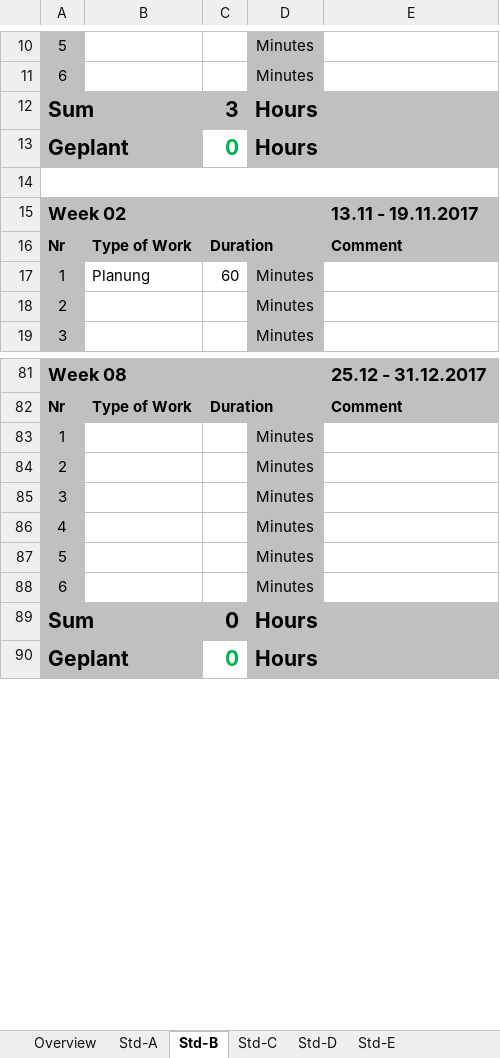
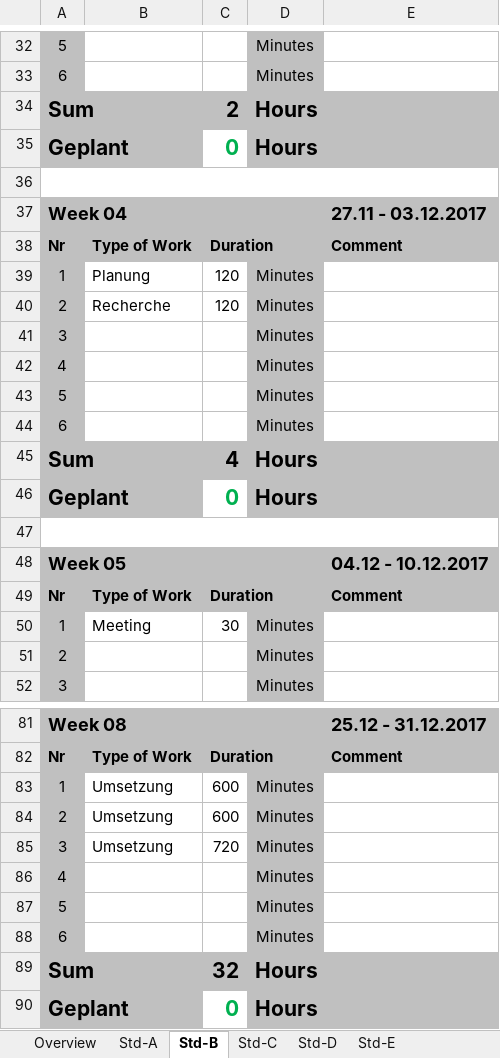
Before and after one commit to paulisch/3dscanner, an Excel workbook: Documentation/ProjectDocumentation/Time_recording.xlsx, sheet Std-B, drawn as a sheet; only a part is shown, gaps mark what is left out; values as stored, in another font and other column widths than the file's, no borders; addresses are those after the commit; the diff covers the shown part only; the diff names each change by its address in the sheet, - before the commit and + after, or states it on an @@ line.

```diff
--- a/Documentation/ProjectDocumentation/Time_recording.xlsx (sheet Std-B)
+++ b/Documentation/ProjectDocumentation/Time_recording.xlsx (sheet Std-B)
-C34: 3
+C34: 2
-C39: 60
+C39: 120
+row 40: 2 | Recherche | 120 | Minutes
@@ row 52 moved to row 41: 3 @@
@@ row 75 moved to row 42: 4 @@
@@ row 76 moved to row 43: 5 @@
@@ row 77 moved to row 44: 6 @@
+row 45: Sum |  | 4 | Hours
@@ row 68 moved to row 46: Geplant @@
+row 47: (empty)
@@ row 71 moved to row 49: Nr @@
+row 50: 1 | Meeting | 30 | Minutes
-B83:B85: (empty)
+B83:B85: Umsetzung
-C83:C84: (empty)
+C83:C84: 600
-C85: (empty)
+C85: 720
-C89: 0
+C89: 32
```
Also changed, not shown: 9 added rows, 13 removed rows, 14 moved rows, 12 edited cells, cell formats and merged cells elsewhere in this sheet, sheet Std-A, sheet Overview, formulas that keep their value.
